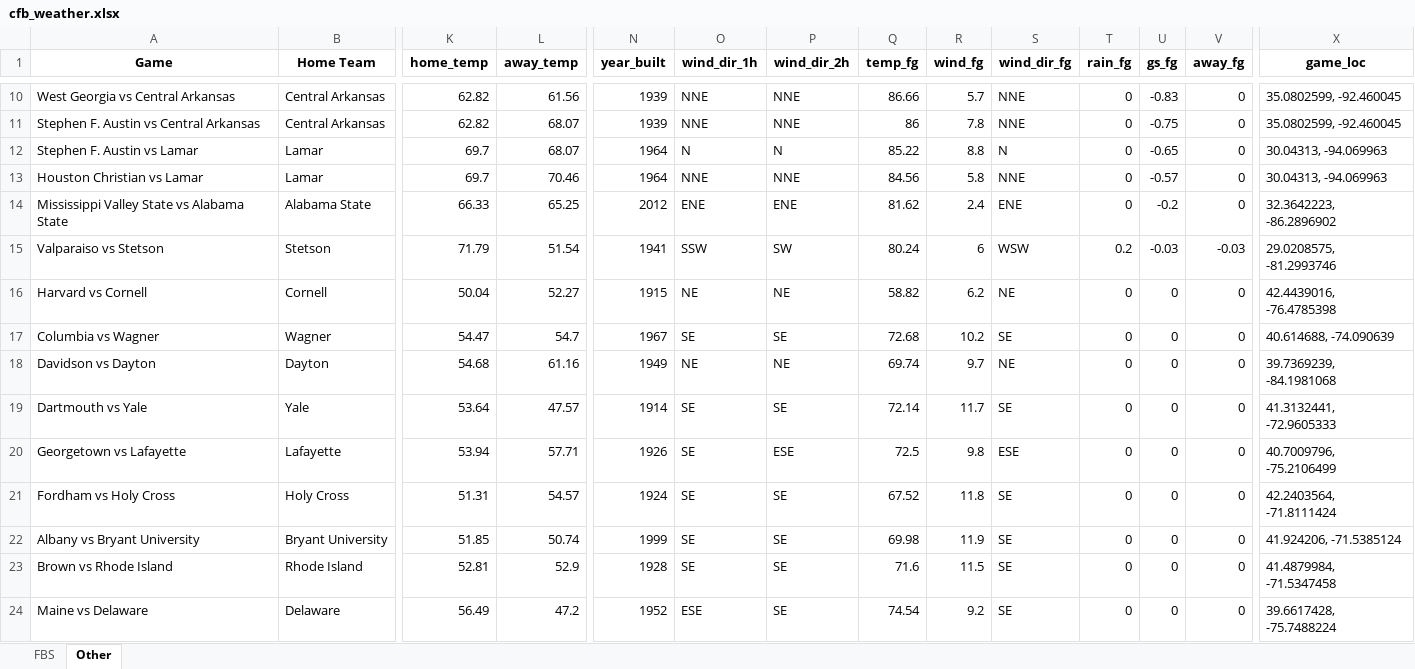
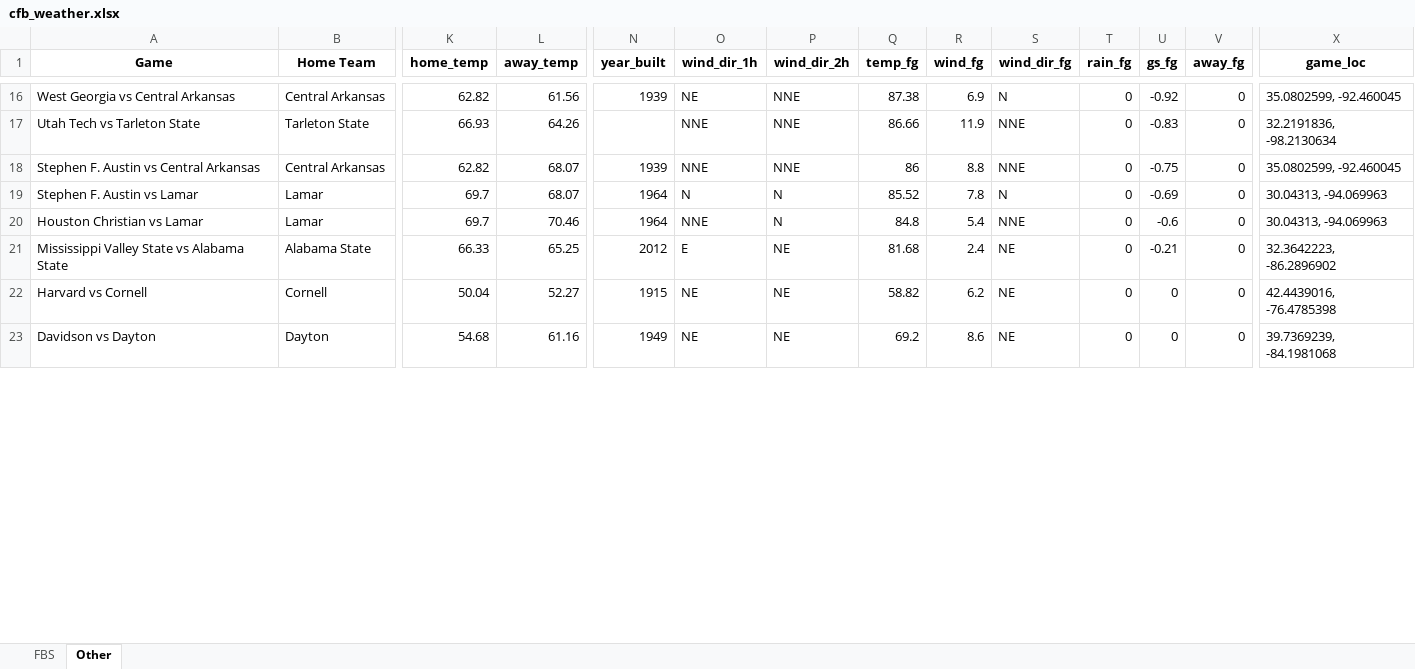
Before and after one commit to mslade50/football_weather, an Excel workbook: cfb_weather.xlsx, sheet Other, drawn as a sheet; only a part is shown, gaps mark what is left out; values as stored, in another font and other column widths than the file's, no borders; removed rows and columns are numbered as before the commit, all else as after; rows hold the shown columns only; the diff covers the shown part only; the diff names each change by its address in the sheet, - before the commit and + after, or states it on an @@ line.

```diff
--- a/cfb_weather.xlsx (sheet Other)
+++ b/cfb_weather.xlsx (sheet Other)
-O16 (wind_dir_1h): NNE
+O16 (wind_dir_1h): NE
-Q16 (temp_fg): 86.66
+Q16 (temp_fg): 87.38
-R16 (wind_fg): 5.7
+R16 (wind_fg): 6.9
-S16 (wind_dir_fg): NNE
+S16 (wind_dir_fg): N
-U16 (gs_fg): -0.83
+U16 (gs_fg): -0.92
+row 17: Utah Tech vs Tarleton State | Tarleton State | 66.93 | 64.26 |  | NNE | NNE | 86.66 | 11.9 | NNE | 0 | -0.83 | 0 | 32.2191836, -98.2130634
-R18 (wind_fg): 7.8
+R18 (wind_fg): 8.8
-Q19 (temp_fg): 85.22
+Q19 (temp_fg): 85.52
-R19 (wind_fg): 8.8
+R19 (wind_fg): 7.8
-U19 (gs_fg): -0.65
+U19 (gs_fg): -0.69
-P20 (wind_dir_2h): NNE
+P20 (wind_dir_2h): N
-Q20 (temp_fg): 84.56
+Q20 (temp_fg): 84.8
-R20 (wind_fg): 5.8
+R20 (wind_fg): 5.4
-U20 (gs_fg): -0.57
+U20 (gs_fg): -0.6
-O21 (wind_dir_1h): ENE
+O21 (wind_dir_1h): E
-P21 (wind_dir_2h): ENE
+P21 (wind_dir_2h): NE
-Q21 (temp_fg): 81.62
+Q21 (temp_fg): 81.68
-S21 (wind_dir_fg): ENE
+S21 (wind_dir_fg): NE
-U21 (gs_fg): -0.2
+U21 (gs_fg): -0.21
-row 15: Valparaiso vs Stetson | Stetson | 71.79 | 51.54 | 1941 | SSW | SW | 80.24 | 6 | WSW | 0.2 | -0.03 | -0.03 | 29.0208575, -81.2993746
-row 17: Columbia vs Wagner | Wagner | 54.47 | 54.7 | 1967 | SE | SE | 72.68 | 10.2 | SE | 0 | 0 | 0 | 40.614688, -74.090639
-Q23 (temp_fg): 69.74
+Q23 (temp_fg): 69.2
-R23 (wind_fg): 9.7
+R23 (wind_fg): 8.6
-row 19: Dartmouth vs Yale | Yale | 53.64 | 47.57 | 1914 | SE | SE | 72.14 | 11.7 | SE | 0 | 0 | 0 | 41.3132441, -72.9605333
-row 20: Georgetown vs Lafayette | Lafayette | 53.94 | 57.71 | 1926 | SE | ESE | 72.5 | 9.8 | ESE | 0 | 0 | 0 | 40.7009796, -75.2106499
-row 21: Fordham vs Holy Cross | Holy Cross | 51.31 | 54.57 | 1924 | SE | SE | 67.52 | 11.8 | SE | 0 | 0 | 0 | 42.2403564, -71.8111424
-row 22: Albany vs Bryant University | Bryant University | 51.85 | 50.74 | 1999 | SE | SE | 69.98 | 11.9 | SE | 0 | 0 | 0 | 41.924206, -71.5385124
-row 23: Brown vs Rhode Island | Rhode Island | 52.81 | 52.9 | 1928 | SE | SE | 71.6 | 11.5 | SE | 0 | 0 | 0 | 41.4879984, -71.5347458
-row 24: Maine vs Delaware | Delaware | 56.49 | 47.2 | 1952 | ESE | SE | 74.54 | 9.2 | SE | 0 | 0 | 0 | 39.6617428, -75.7488224
```
Also changed, not shown: 13 added rows, 6 removed rows and 73 edited cells elsewhere in this sheet, sheet FBS.
